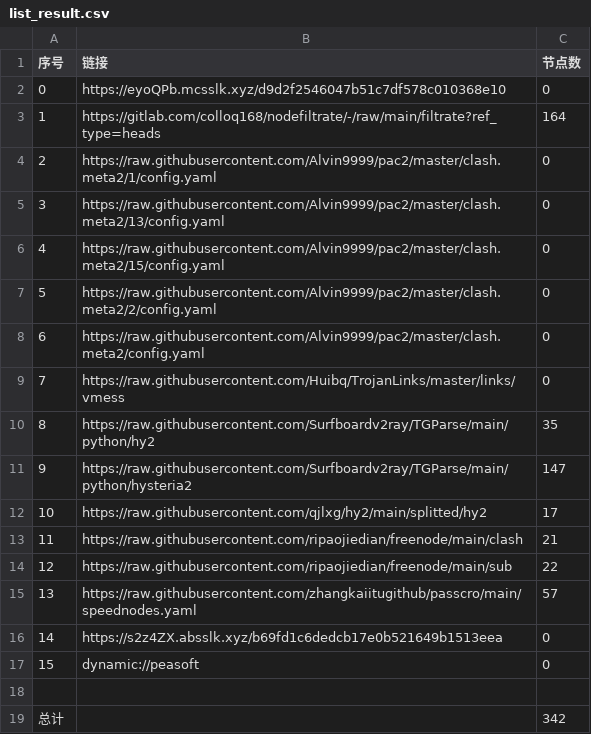
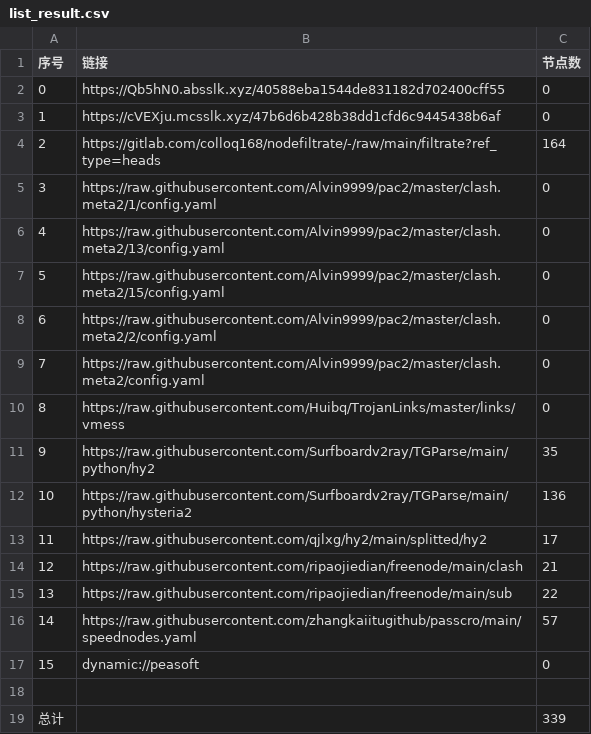
Before and after one commit to yg8080/AutoMergePublicNodes, a CSV file: list_result.csv, drawn as a sheet; removed rows and columns are numbered as before the commit, all else as after; the diff names each change by its address in the sheet, - before the commit and + after, or states it on an @@ line.

```diff
--- a/list_result.csv
+++ b/list_result.csv
-B2 (链接): https://eyoQPb.mcsslk.xyz/d9d2f2546047b51c7df578c010368e10
+B2 (链接): https://Qb5hN0.absslk.xyz/40588eba1544de831182d702400cff55
+row 3: 1 | https://cVEXju.mcsslk.xyz/47b6d6b428b38dd1cfd6c9445438b6af | 0
@@ column A (序号) renumbered between rows 4 and 16 @@
-C12 (节点数): 147
+C12 (节点数): 136
-row 16: 14 | https://s2z4ZX.absslk.xyz/b69fd1c6dedcb17e0b521649b1513eea | 0
-C19 (节点数): 342
+C19 (节点数): 339
```
Also changed, not shown: 25 other files.
